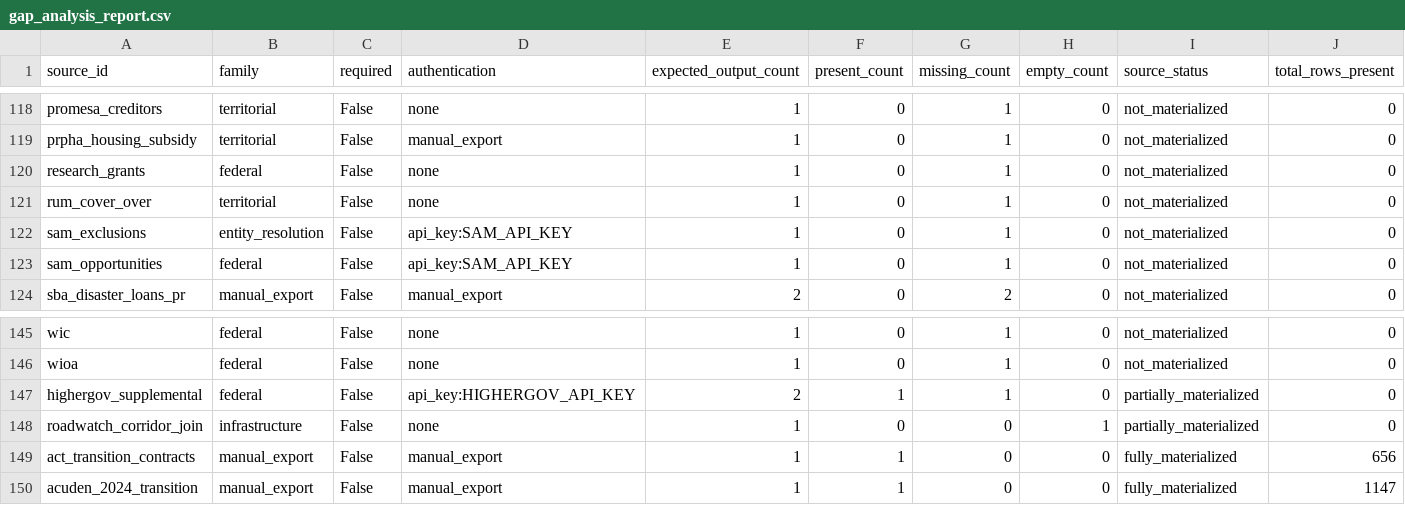
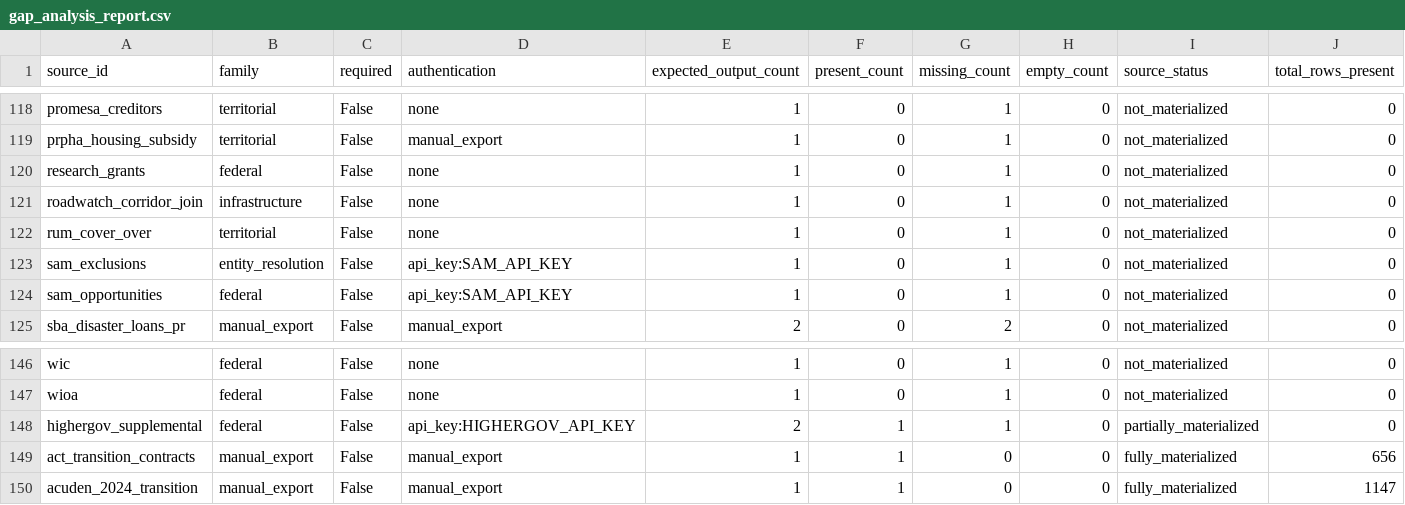
Before and after one commit to jotaele44/Contract-Sweeper, a CSV file: reports/gap_analysis_report.csv, drawn as a sheet; only a part is shown, gaps mark what is left out; removed rows and columns are numbered as before the commit, all else as after; rows hold the shown columns only; the diff names each change by its address in the sheet, - before the commit and + after, or states it on an @@ line.

```diff
--- a/reports/gap_analysis_report.csv
+++ b/reports/gap_analysis_report.csv
+row 121: roadwatch_corridor_join | infrastructure | False | none | 1 | 0 | 1 | 0 | not_materialized | 0
-row 148: roadwatch_corridor_join | infrastructure | False | none | 1 | 0 | 0 | 1 | partially_materialized | 0
```
Also changed, not shown: reports/source_registry_status.csv, 1 other file.
